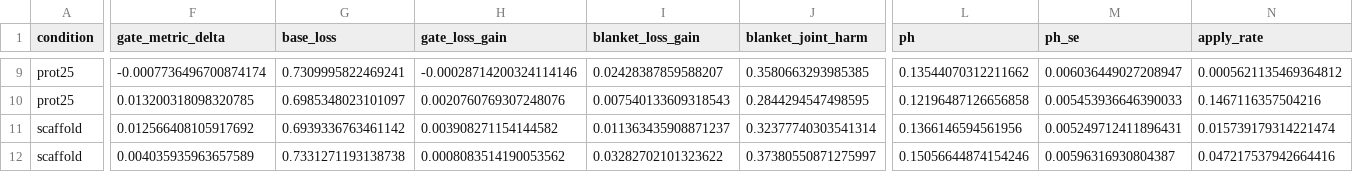
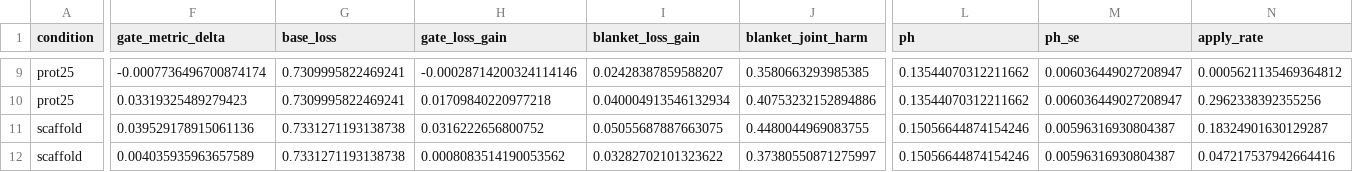
Before and after one commit to anonymous221206/GUARD, a CSV file: results/drugban_bindingdb_cluster_s42_pool-source/guard.csv, drawn as a sheet; only a part is shown, gaps mark what is left out; the diff covers the shown part only; the diff names each change by its address in the sheet, - before the commit and + after, or states it on an @@ line.

```diff
--- a/results/drugban_bindingdb_cluster_s42_pool-source/guard.csv
+++ b/results/drugban_bindingdb_cluster_s42_pool-source/guard.csv
-F10 (gate_metric_delta): 0.013200318098320785
+F10 (gate_metric_delta): 0.03319325489279423
-G10 (base_loss): 0.6985348023101097
+G10 (base_loss): 0.7309995822469241
-H10 (gate_loss_gain): 0.0020760769307248076
+H10 (gate_loss_gain): 0.01709840220977218
-I10 (blanket_loss_gain): 0.007540133609318543
+I10 (blanket_loss_gain): 0.040004913546132934
-J10 (blanket_joint_harm): 0.2844294547498595
+J10 (blanket_joint_harm): 0.40753232152894886
-L10 (ph): 0.12196487126656858
+L10 (ph): 0.13544070312211662
-M10 (ph_se): 0.005453936646390033
+M10 (ph_se): 0.006036449027208947
-N10 (apply_rate): 0.1467116357504216
+N10 (apply_rate): 0.2962338392355256
-F11 (gate_metric_delta): 0.012566408105917692
+F11 (gate_metric_delta): 0.039529178915061136
-G11 (base_loss): 0.6939336763461142
+G11 (base_loss): 0.7331271193138738
-H11 (gate_loss_gain): 0.003908271154144582
+H11 (gate_loss_gain): 0.0316222656800752
-I11 (blanket_loss_gain): 0.011363435908871237
+I11 (blanket_loss_gain): 0.05055687887663075
-J11 (blanket_joint_harm): 0.32377740303541314
+J11 (blanket_joint_harm): 0.4480044969083755
-L11 (ph): 0.1366146594561956
+L11 (ph): 0.15056644874154246
-M11 (ph_se): 0.005249712411896431
+M11 (ph_se): 0.00596316930804387
-N11 (apply_rate): 0.015739179314221474
+N11 (apply_rate): 0.18324901630129287
```
Also changed, not shown: 75 edited cells elsewhere in this file, results/drugban_bindingdb_random_s2_pool-source/guard.csv, results/drugban_biosnap_random_s1_pool-source/guard.csv, 16 other files.
